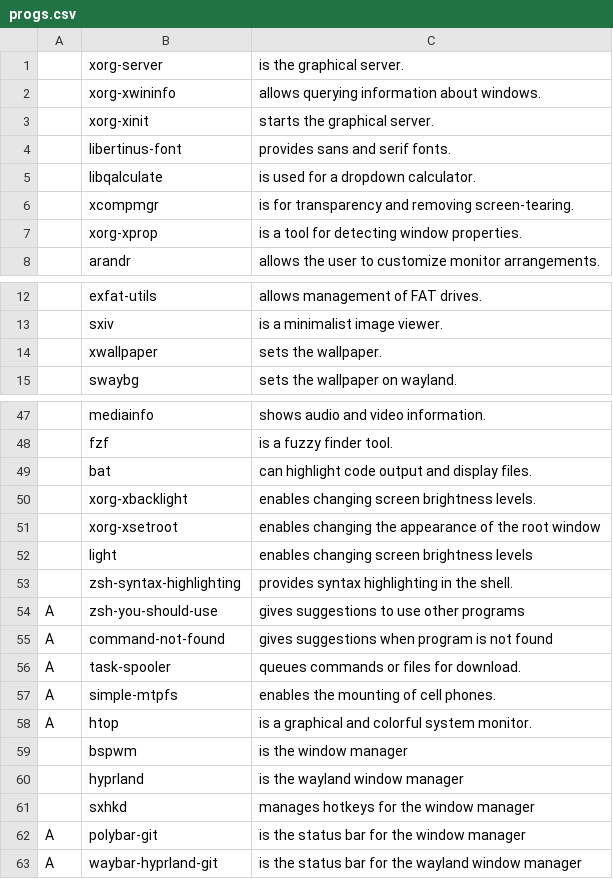
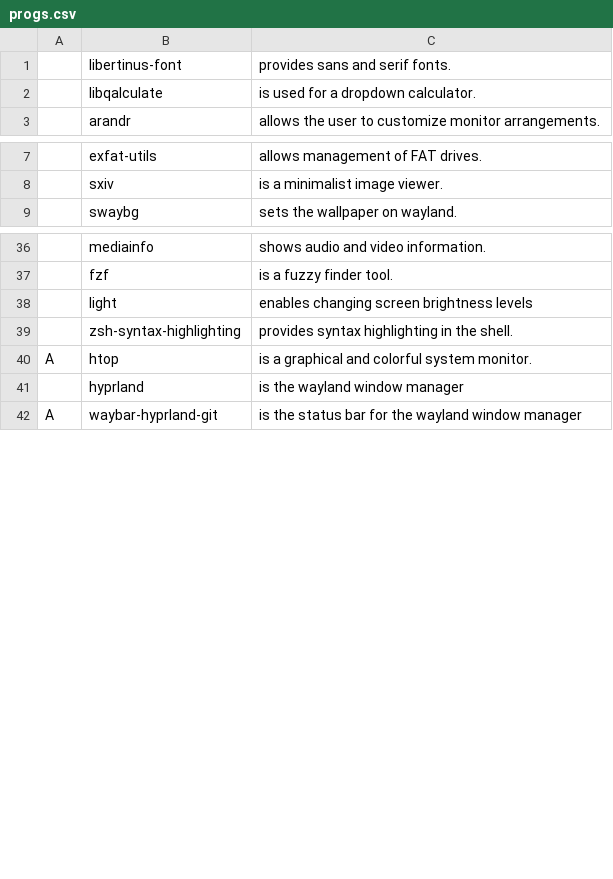
Before and after one commit to gooseboi/configs, a CSV file: scripts/.config/progs.csv, drawn as a sheet; only a part is shown, gaps mark what is left out; the diff covers the shown part only; the diff names each change by its address in the sheet, - before the commit and + after, or states it on an @@ line.

```diff
--- a/scripts/.config/progs.csv
+++ b/scripts/.config/progs.csv
-row 1:  | xorg-server | is the graphical server.
-row 2:  | xorg-xwininfo | allows querying information about windows.
-row 3:  | xorg-xinit | starts the graphical server.
-row 6:  | xcompmgr | is for transparency and removing screen-tearing.
-row 7:  | xorg-xprop | is a tool for detecting window properties.
-row 14:  | xwallpaper | sets the wallpaper.
-row 49:  | bat | can highlight code output and display files.
-row 50:  | xorg-xbacklight | enables changing screen brightness levels.
-row 51:  | xorg-xsetroot | enables changing the appearance of the root window
-row 54: A | zsh-you-should-use | gives suggestions to use other programs
-row 55: A | command-not-found | gives suggestions when program is not found
-row 56: A | task-spooler | queues commands or files for download.
-row 57: A | simple-mtpfs | enables the mounting of cell phones.
-row 59:  | bspwm | is the window manager
-row 61:  | sxhkd | manages hotkeys for the window manager
-row 62: A | polybar-git | is the status bar for the window manager
```
Also changed, not shown: 6 removed rows elsewhere in this file, 42 other files.
